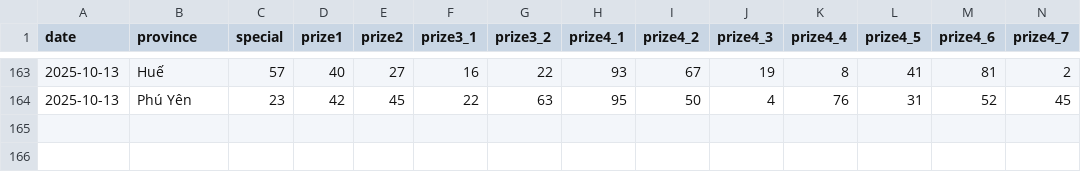
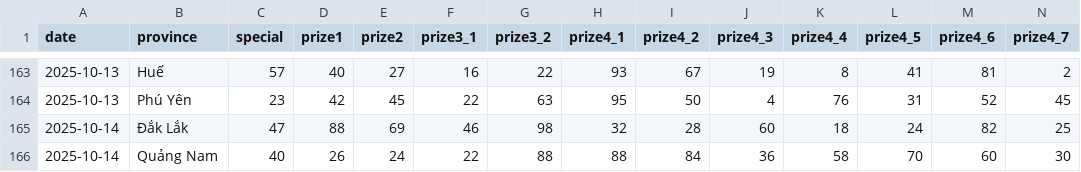
Before and after one commit to dyno-nexsoft/vietnam-lottery, a CSV file: data/xsmt-2-digits.csv, drawn as a sheet; only a part is shown, gaps mark what is left out; rows hold the shown columns only; the diff names each change by its address in the sheet, - before the commit and + after, or states it on an @@ line.

```diff
--- a/data/xsmt-2-digits.csv
+++ b/data/xsmt-2-digits.csv
+row 165: 2025-10-14 | Đắk Lắk | 47 | 88 | 69 | 46 | 98 | 32 | 28 | 60 | 18 | 24 | 82 | 25
+row 166: 2025-10-14 | Quảng Nam | 40 | 26 | 24 | 22 | 88 | 88 | 84 | 36 | 58 | 70 | 60 | 30
```
Also changed, not shown: data/xsmt-sparse.csv, data/xsmt.csv, 8 other files.
